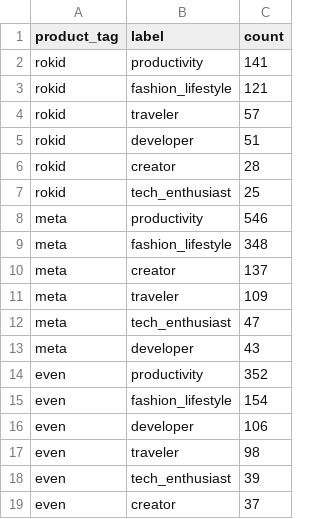
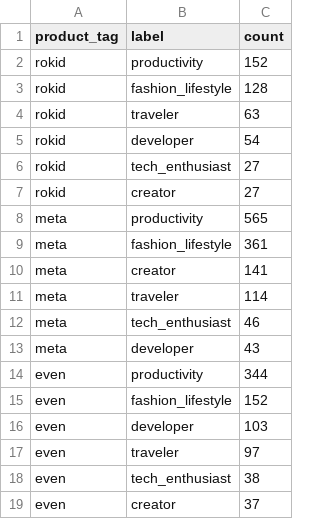
Before and after one commit to liheng1994/Rokid-monitor-pages, a CSV file: reddit/persona_signals.csv, drawn as a sheet.

```diff
--- a/reddit/persona_signals.csv
+++ b/reddit/persona_signals.csv
@@ -1,19 +1,19 @@
 product_tag,label,count
-rokid,productivity,141
-rokid,fashion_lifestyle,121
-rokid,traveler,57
-rokid,developer,51
-rokid,creator,28
-rokid,tech_enthusiast,25
-meta,productivity,546
-meta,fashion_lifestyle,348
-meta,creator,137
-meta,traveler,109
-meta,tech_enthusiast,47
+rokid,productivity,152
+rokid,fashion_lifestyle,128
+rokid,traveler,63
+rokid,developer,54
+rokid,tech_enthusiast,27
+rokid,creator,27
+meta,productivity,565
+meta,fashion_lifestyle,361
+meta,creator,141
+meta,traveler,114
+meta,tech_enthusiast,46
 meta,developer,43
-even,productivity,352
-even,fashion_lifestyle,154
-even,developer,106
-even,traveler,98
-even,tech_enthusiast,39
+even,productivity,344
+even,fashion_lifestyle,152
+even,developer,103
+even,traveler,97
+even,tech_enthusiast,38
 even,creator,37
```
Also changed, not shown: reddit/frequently_asked_questions.csv, reddit/product_summary.csv, 8 other files.
